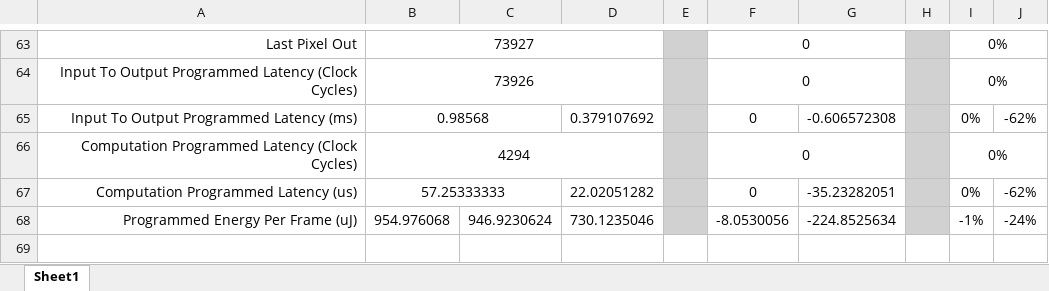
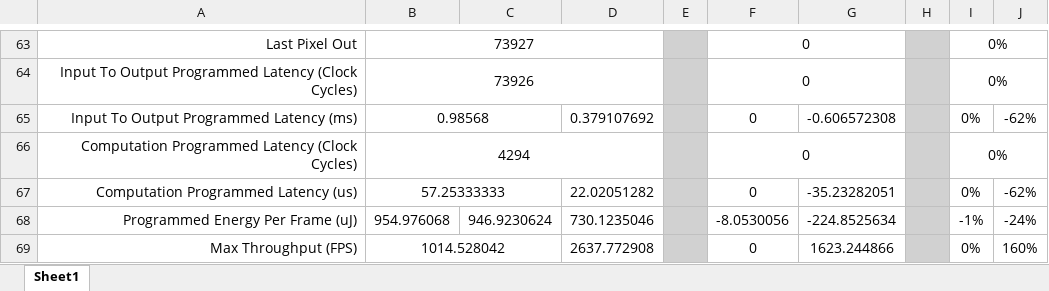
Before and after one commit to dinoplays/Thesis_Project, an Excel workbook: FPGA_Performance_Comparison_RGB.xlsx, sheet Sheet1, drawn as a sheet; only a part is shown, gaps mark what is left out; values as stored, in another font and other column widths than the file's, no borders; the diff names each change by its address in the sheet, - before the commit and + after, or states it on an @@ line.

Commit message:
UPDATE: Added information and corrected excel spreadsheets.

```diff
--- a/FPGA_Performance_Comparison_RGB.xlsx (sheet Sheet1)
+++ b/FPGA_Performance_Comparison_RGB.xlsx (sheet Sheet1)
+row 69: Max Throughput (FPS) | 1014.528042 |  | 2637.772908 |  | 0 | 1623.244866 |  | 0% | 160%
```
Also changed, not shown: FPGA_Performance_Comparison_Red.xlsx, 2 other files.
